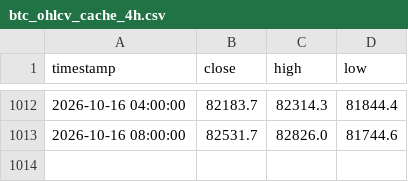
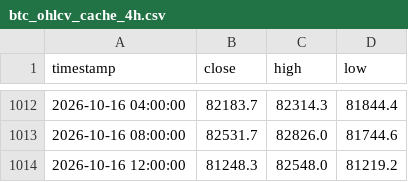
Before and after one commit to jwhinds74/btc-risk-bands, a CSV file: btc_ohlcv_cache_4h.csv, drawn as a sheet; only a part is shown, gaps mark what is left out.

```diff
--- a/btc_ohlcv_cache_4h.csv
+++ b/btc_ohlcv_cache_4h.csv
@@ -1013 +1013,2 @@ timestamp,close,high,low
 2026-10-16 08:00:00,82531.7,82826.0,81744.6
+2026-10-16 12:00:00,81248.3,82548.0,81219.2
```
Also changed, not shown: monitoring/health_log_4h.csv, 2 other files.
